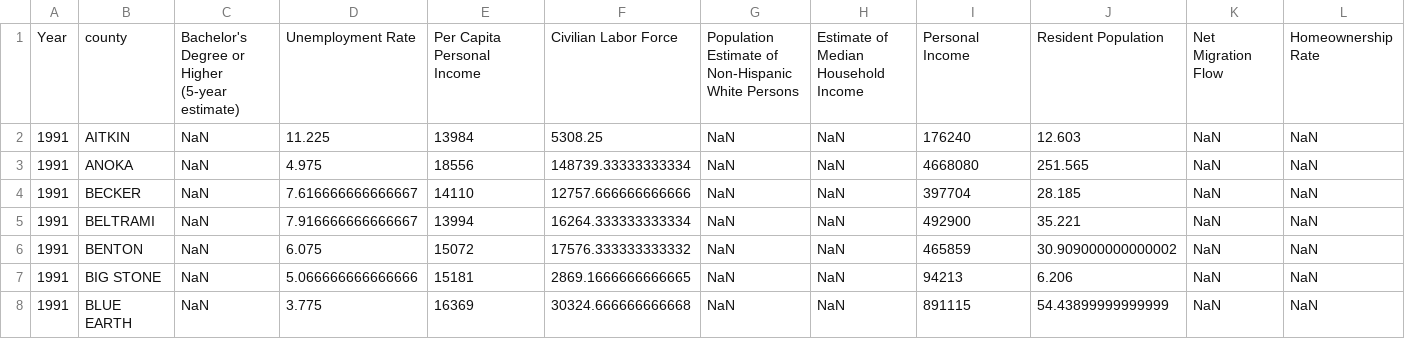
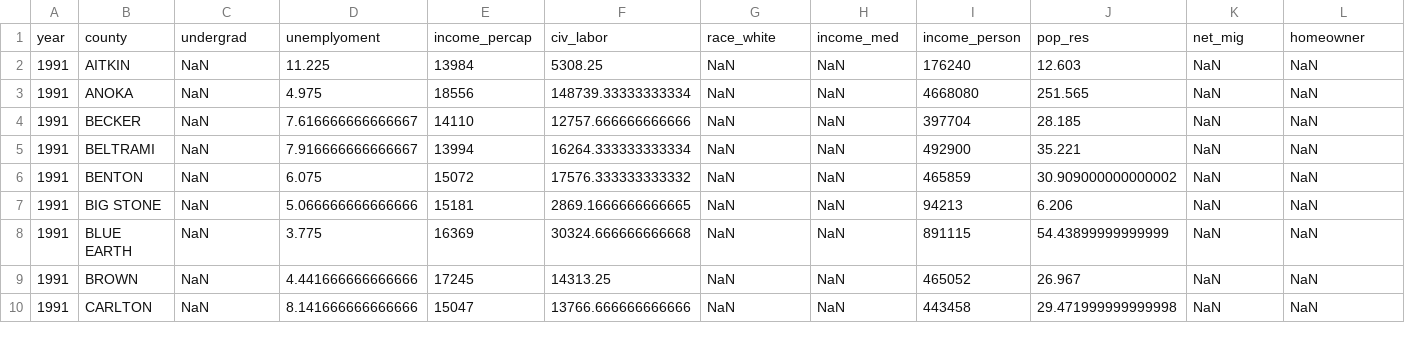
Before and after one commit to akuyper/minneMUDAC, a CSV file: data/processed/combined_counties.csv, drawn as a sheet; only a part is shown; the shorter side is filled out with more unchanged rows; removed rows and columns are numbered as before the commit, all else as after; rows hold the shown columns only; the diff names each change by its address in the sheet, - before the commit and + after, or states it on an @@ line.

Commit message:
renamed features

```diff
--- a/data/processed/combined_counties.csv
+++ b/data/processed/combined_counties.csv
-row 1: Year | county | Bachelor's Degree or Higher (5-year estimate) | Unemployment Rate | Per Capita Personal Income | Civilian Labor Force | Population Estimate of Non-Hispanic White Persons | Estimate of Median Household Income | Personal Income | Resident Population | Net Migration Flow | Homeownership Rate
+row 1: year | county | undergrad | unemplyoment | income_percap | civ_labor | race_white | income_med | income_person | pop_res | net_mig | homeowner
```
